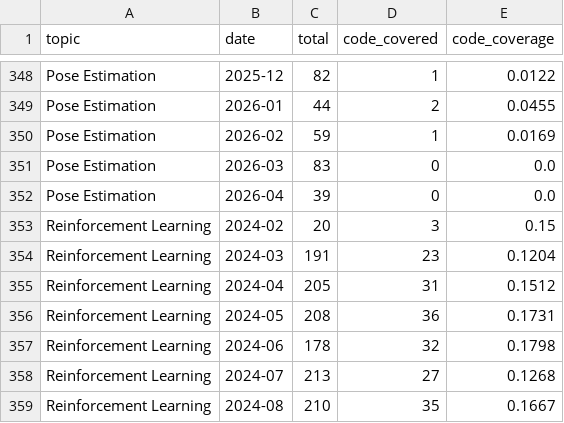
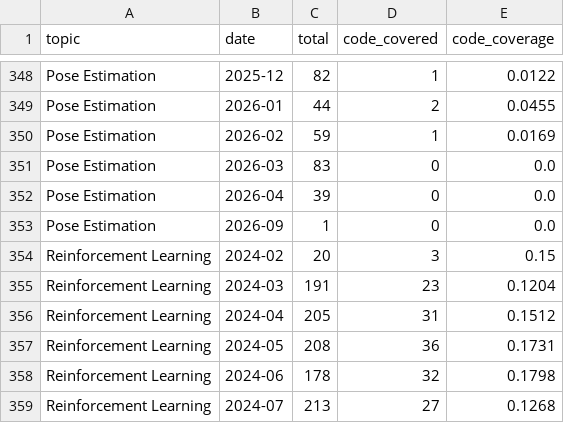
Before and after one commit to isLinXu/paper-list, a CSV file: docs/analytics/data/code_coverage_monthly.csv, drawn as a sheet; only a part is shown, gaps mark what is left out; the shorter side is filled out with more unchanged rows.

```diff
--- a/docs/analytics/data/code_coverage_monthly.csv
+++ b/docs/analytics/data/code_coverage_monthly.csv
@@ -352,2 +352,3 @@ Pose Estimation,2026-03,83,0,0.0
 Pose Estimation,2026-04,39,0,0.0
+Pose Estimation,2026-09,1,0,0.0
 Reinforcement Learning,2024-02,20,3,0.15
```
Also changed, not shown: docs/analytics/data/code_coverage_daily.csv, docs/analytics/data/daily_counts.csv, 54 other files.
